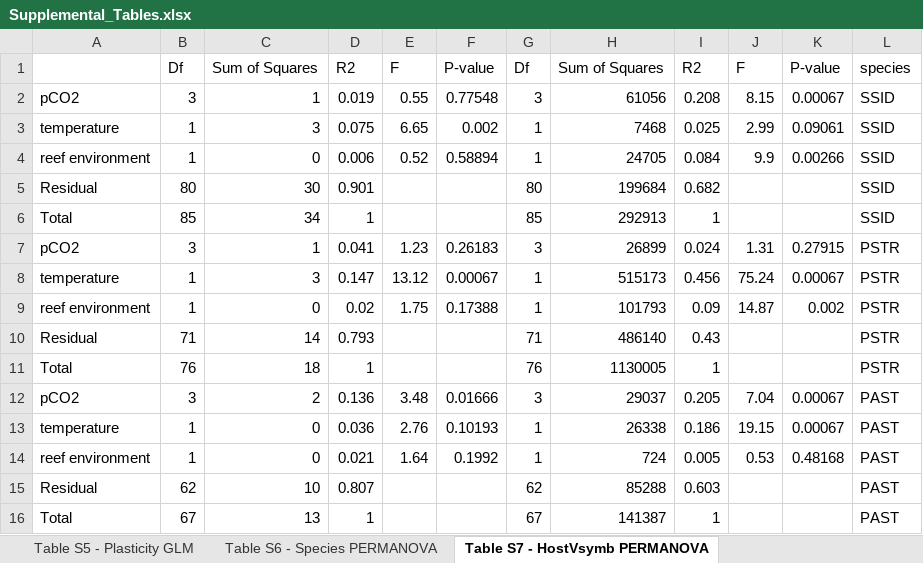
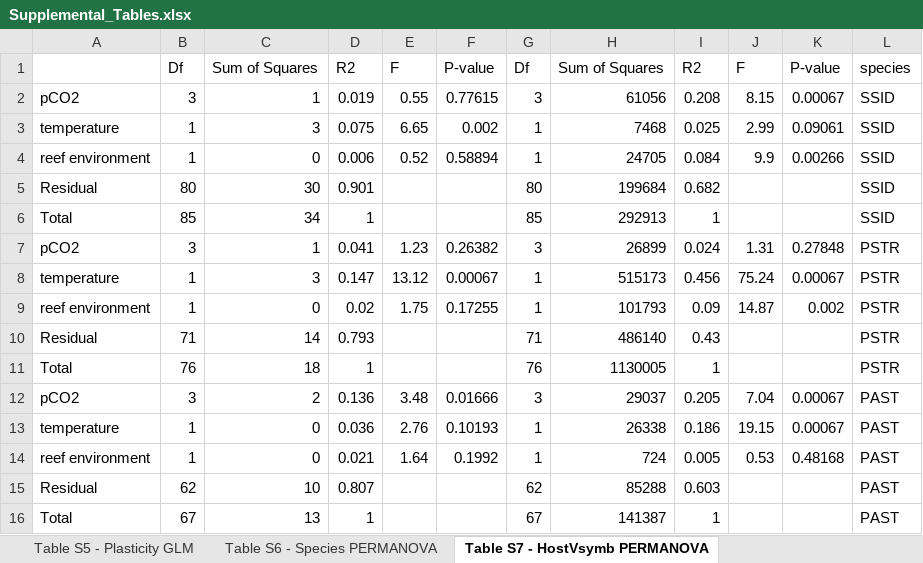
Before and after one commit to seabove7/Bove_CoralPhysiology, an Excel workbook: Data/Supplemental/Supplemental_Tables.xlsx, sheet Table S7 - HostVsymb PERMANOVA, drawn as a sheet; values as stored, in another font and other column widths than the file's, no borders; the diff names each change by its address in the sheet, - before the commit and + after, or states it on an @@ line.

```diff
--- a/Data/Supplemental/Supplemental_Tables.xlsx (sheet Table S7 - HostVsymb PERMANOVA)
+++ b/Data/Supplemental/Supplemental_Tables.xlsx (sheet Table S7 - HostVsymb PERMANOVA)
-F2: 0.77548
+F2: 0.77615
-F7: 0.26183
+F7: 0.26382
-K7: 0.27915
+K7: 0.27848
-F9: 0.17388
+F9: 0.17255
```
Also changed, not shown: sheet Table S6 - Species PERMANOVA, 55 other files.
